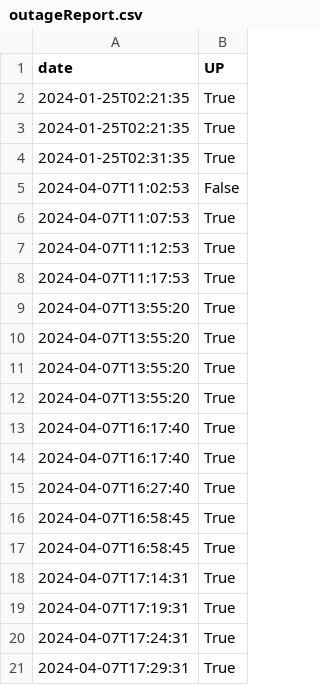
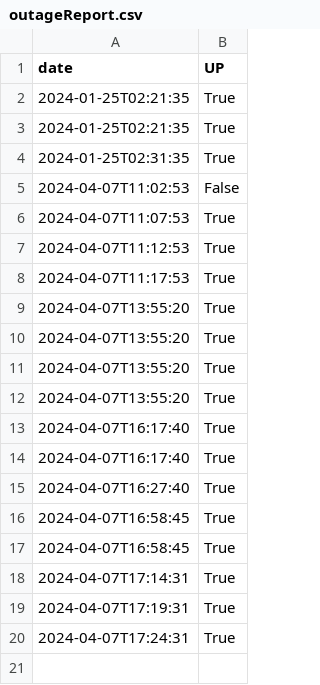
Before and after one commit to Tfloow/UCLatence, a CSV file: data/ADE/outageReport.csv, drawn as a sheet.

```diff
--- a/data/ADE/outageReport.csv
+++ b/data/ADE/outageReport.csv
@@ -20,2 +20 @@ date,UP
 2024-04-07T17:24:31,True
-2024-04-07T17:29:31,True
```
Also changed, not shown: data/ADE-Scheduler/outageReport.csv, data/Comproved/outageReport.csv, 11 other files.
